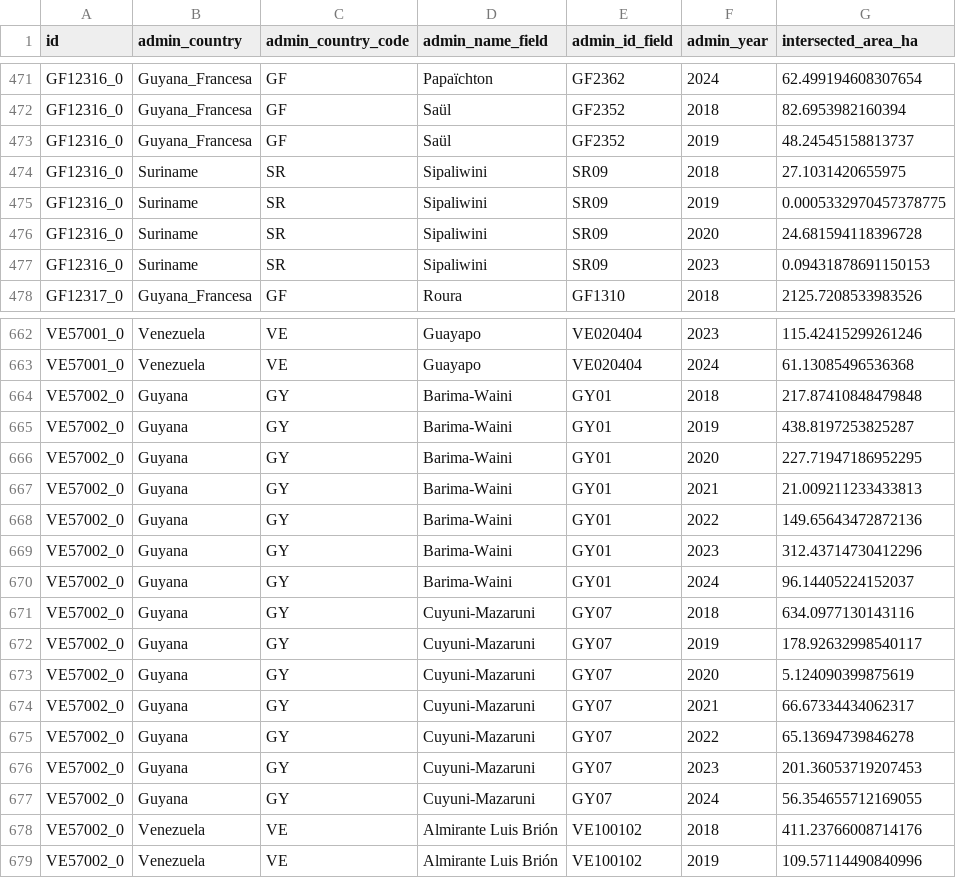
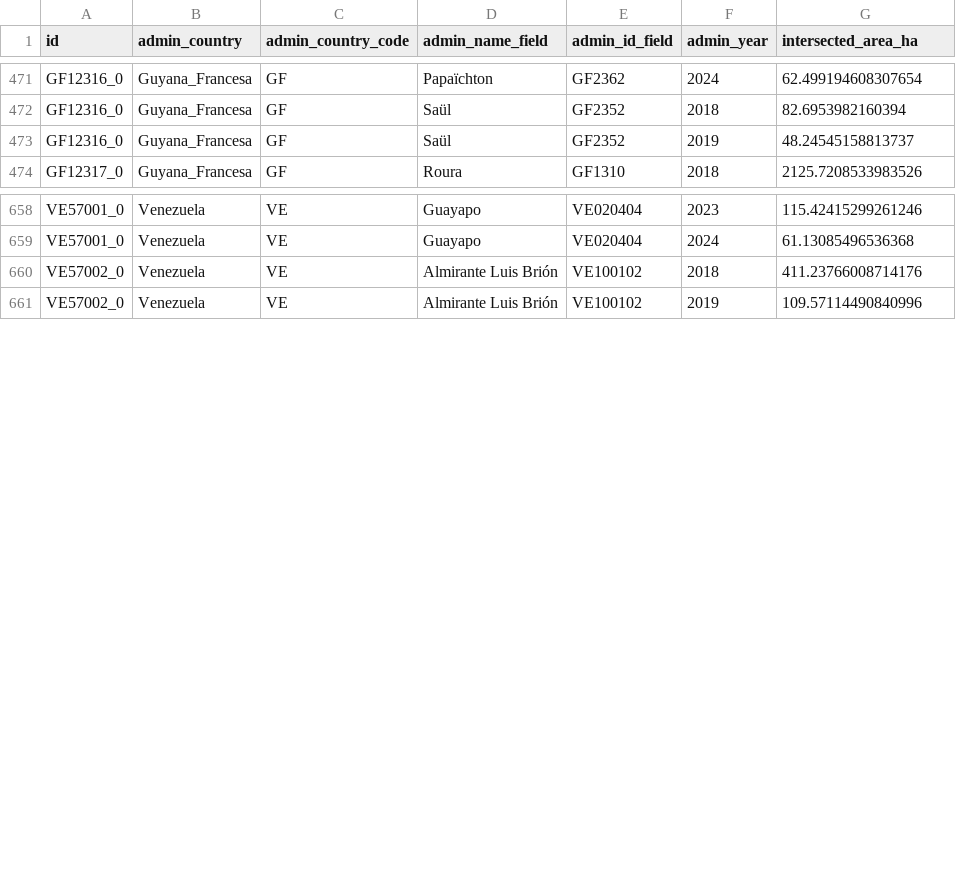
Before and after one commit to earthrise-media/mining-detector, a CSV file: data/boundaries/protected_areas_and_indigenous_territories/out/mining_by_protected_areas/amazon_basin_48px_v3.2-3.7ensemble_dissolved-0.6_2018-2024_all_differences.csv, drawn as a sheet; only a part is shown, gaps mark what is left out; the diff names each change by its address in the sheet, - before the commit and + after, or states it on an @@ line.

```diff
--- a/data/boundaries/protected_areas_and_indigenous_territories/out/mining_by_protected_areas/amazon_basin_48px_v3.2-3.7ensemble_dissolved-0.6_2018-2024_all_differences.csv
+++ b/data/boundaries/protected_areas_and_indigenous_territories/out/mining_by_protected_areas/amazon_basin_48px_v3.2-3.7ensemble_dissolved-0.6_2018-2024_all_differences.csv
-row 474: GF12316_0 | Suriname | SR | Sipaliwini | SR09 | 2018 | 27.1031420655975
-row 475: GF12316_0 | Suriname | SR | Sipaliwini | SR09 | 2019 | 0.0005332970457378775
-row 476: GF12316_0 | Suriname | SR | Sipaliwini | SR09 | 2020 | 24.681594118396728
-row 477: GF12316_0 | Suriname | SR | Sipaliwini | SR09 | 2023 | 0.09431878691150153
-row 664: VE57002_0 | Guyana | GY | Barima-Waini | GY01 | 2018 | 217.87410848479848
-row 665: VE57002_0 | Guyana | GY | Barima-Waini | GY01 | 2019 | 438.8197253825287
-row 666: VE57002_0 | Guyana | GY | Barima-Waini | GY01 | 2020 | 227.71947186952295
-row 667: VE57002_0 | Guyana | GY | Barima-Waini | GY01 | 2021 | 21.009211233433813
-row 668: VE57002_0 | Guyana | GY | Barima-Waini | GY01 | 2022 | 149.65643472872136
-row 669: VE57002_0 | Guyana | GY | Barima-Waini | GY01 | 2023 | 312.43714730412296
-row 670: VE57002_0 | Guyana | GY | Barima-Waini | GY01 | 2024 | 96.14405224152037
-row 671: VE57002_0 | Guyana | GY | Cuyuni-Mazaruni | GY07 | 2018 | 634.0977130143116
-row 672: VE57002_0 | Guyana | GY | Cuyuni-Mazaruni | GY07 | 2019 | 178.92632998540117
-row 673: VE57002_0 | Guyana | GY | Cuyuni-Mazaruni | GY07 | 2020 | 5.124090399875619
-row 674: VE57002_0 | Guyana | GY | Cuyuni-Mazaruni | GY07 | 2021 | 66.67334434062317
-row 675: VE57002_0 | Guyana | GY | Cuyuni-Mazaruni | GY07 | 2022 | 65.13694739846278
-row 676: VE57002_0 | Guyana | GY | Cuyuni-Mazaruni | GY07 | 2023 | 201.36053719207453
-row 677: VE57002_0 | Guyana | GY | Cuyuni-Mazaruni | GY07 | 2024 | 56.354655712169055
```
Also changed, not shown: data/boundaries/national_admin/out/mining_by_national_admin/amazon_basin_48px_v3.2-3.7ensemble_dissolved-0.6_2018-2024_all_differences.csv, data/boundaries/protected_areas_and_indigenous_territories/out/mining_by_indigenous_territories/amazon_basin_48px_v3.2-3.7ensemble_dissolved-0.6_2018-2024_all_differences.csv, 20 other files.
